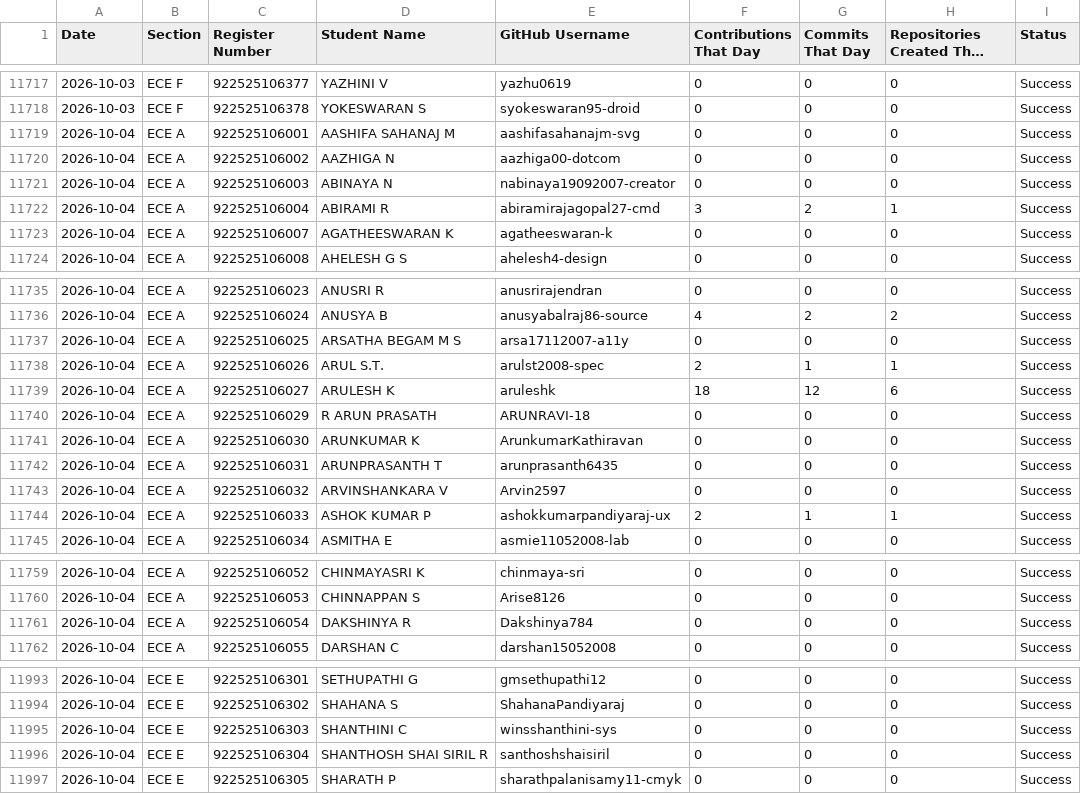
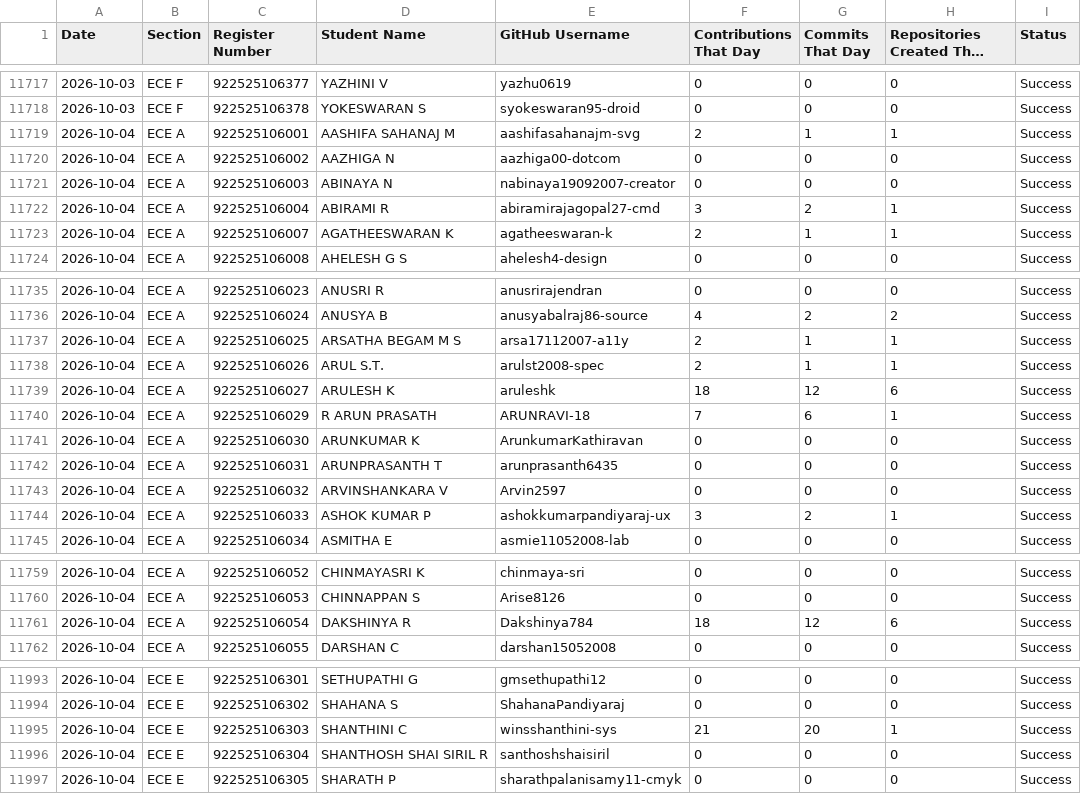
Before and after one commit to sabareesh2008/ECE-DEPARTMENT-coding-skills-tracker, a CSV file: GitHubDailyActivity.csv, drawn as a sheet; only a part is shown, gaps mark what is left out; long unchanged cells end in …; the diff covers the shown part only.

```diff
--- a/GitHubDailyActivity.csv
+++ b/GitHubDailyActivity.csv
@@ -11718,3 +11718,3 @@
 2026-10-03,ECE F,922525106378,YOKESWARAN S,syokeswaran95-droid,0,0,0,Success
-2026-10-04,ECE A,922525106001,AASHIFA SAHANAJ M,aashifasahanajm-svg,0,0,0,Success
+2026-10-04,ECE A,922525106001,AASHIFA SAHANAJ M,aashifasahanajm-svg,2,1,1,Success
 2026-10-04,ECE A,922525106002,AAZHIGA N,aazhiga00-dotcom,0,0,0,Success
@@ -11722,3 +11722,3 @@
 2026-10-04,ECE A,922525106004,ABIRAMI R,abiramirajagopal27-cmd,3,2,1,Success
-2026-10-04,ECE A,922525106007,AGATHEESWARAN K,agatheeswaran-k,0,0,0,Success
+2026-10-04,ECE A,922525106007,AGATHEESWARAN K,agatheeswaran-k,2,1,1,Success
 2026-10-04,ECE A,922525106008,AHELESH G S,ahelesh4-design,0,0,0,Success
@@ -11736,6 +11736,6 @@
 2026-10-04,ECE A,922525106024,ANUSYA B,anusyabalraj86-source,4,2,2,Success
-2026-10-04,ECE A,922525106025,ARSATHA BEGAM M S,arsa17112007-a11y,0,0,0,Success
+2026-10-04,ECE A,922525106025,ARSATHA BEGAM M S,arsa17112007-a11y,2,1,1,Success
 2026-10-04,ECE A,922525106026,ARUL S.T.,arulst2008-spec,2,1,1,Success
 2026-10-04,ECE A,922525106027,ARULESH K,aruleshk,18,12,6,Success
-2026-10-04,ECE A,922525106029,R ARUN PRASATH,ARUNRAVI-18,0,0,0,Success
+2026-10-04,ECE A,922525106029,R ARUN PRASATH,ARUNRAVI-18,7,6,1,Success
 2026-10-04,ECE A,922525106030,ARUNKUMAR K,ArunkumarKathiravan,0,0,0,Success
@@ -11743,3 +11743,3 @@
 2026-10-04,ECE A,922525106032,ARVINSHANKARA V,Arvin2597,0,0,0,Success
-2026-10-04,ECE A,922525106033,ASHOK KUMAR P,ashokkumarpandiyaraj-ux,2,1,1,Success
+2026-10-04,ECE A,922525106033,ASHOK KUMAR P,ashokkumarpandiyaraj-ux,3,2,1,Success
 2026-10-04,ECE A,922525106034,ASMITHA E,asmie11052008-lab,0,0,0,Success
@@ -11760,3 +11760,3 @@
 2026-10-04,ECE A,922525106053,CHINNAPPAN S,Arise8126,0,0,0,Success
-2026-10-04,ECE A,922525106054,DAKSHINYA R,Dakshinya784,0,0,0,Success
+2026-10-04,ECE A,922525106054,DAKSHINYA R,Dakshinya784,18,12,6,Success
 2026-10-04,ECE A,922525106055,DARSHAN C,darshan15052008,0,0,0,Success
@@ -11994,3 +11994,3 @@
 2026-10-04,ECE E,922525106302,SHAHANA S,ShahanaPandiyaraj,0,0,0,Success
-2026-10-04,ECE E,922525106303,SHANTHINI C,winsshanthini-sys,0,0,0,Success
+2026-10-04,ECE E,922525106303,SHANTHINI C,winsshanthini-sys,21,20,1,Success
 2026-10-04,ECE E,922525106304,SHANTHOSH SHAI SIRIL R,santhoshshaisiril,0,0,0,Success
```
Also changed, not shown: 2 edited cells elsewhere in this file, GitHubErrors.csv, GitHubLiveData.csv, 1 other file.
